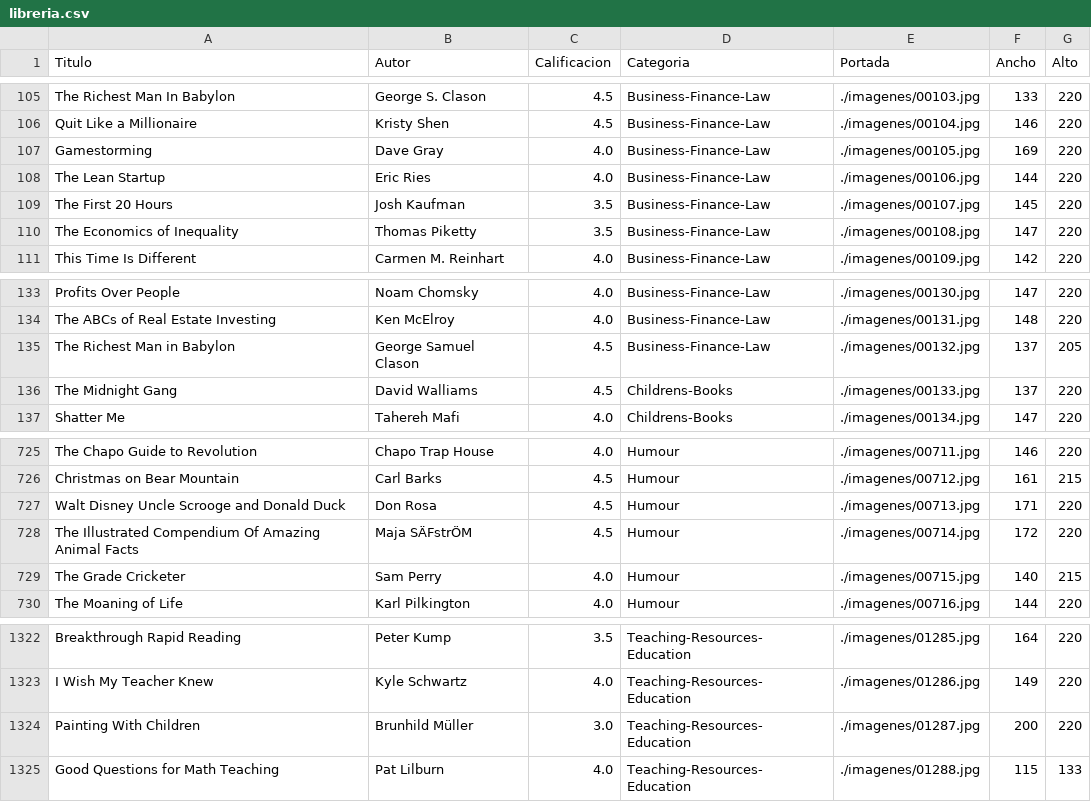
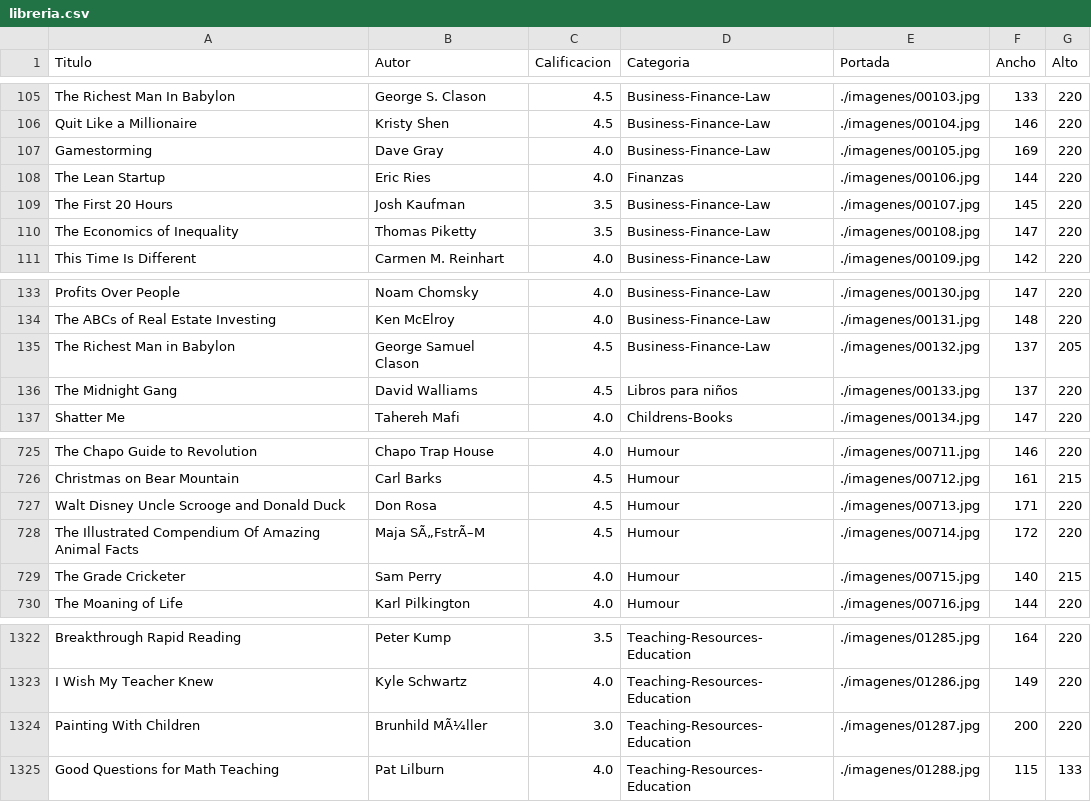
Before and after one commit to DPOO-suicide/Taller-try-catch, a CSV file: taller1_i.bermudezl_eg.soto_t.montes/data/libreria.csv, drawn as a sheet; only a part is shown, gaps mark what is left out; the diff covers the shown part only; the diff names each change by its address in the sheet, - before the commit and + after, or states it on an @@ line.

```diff
--- a/taller1_i.bermudezl_eg.soto_t.montes/data/libreria.csv
+++ b/taller1_i.bermudezl_eg.soto_t.montes/data/libreria.csv
-D108 (Categoria): Business-Finance-Law
+D108 (Categoria): Finanzas
-D136 (Categoria): Childrens-Books
+D136 (Categoria): Libros para niños
-B728 (Autor): Maja SÄFstrÖM
+B728 (Autor): Maja SÃ„FstrÃ–M
-B1324 (Autor): Brunhild Müller
+B1324 (Autor): Brunhild MÃ¼ller
```
Also changed, not shown: 9 edited cells elsewhere in this file, 19 other files.
